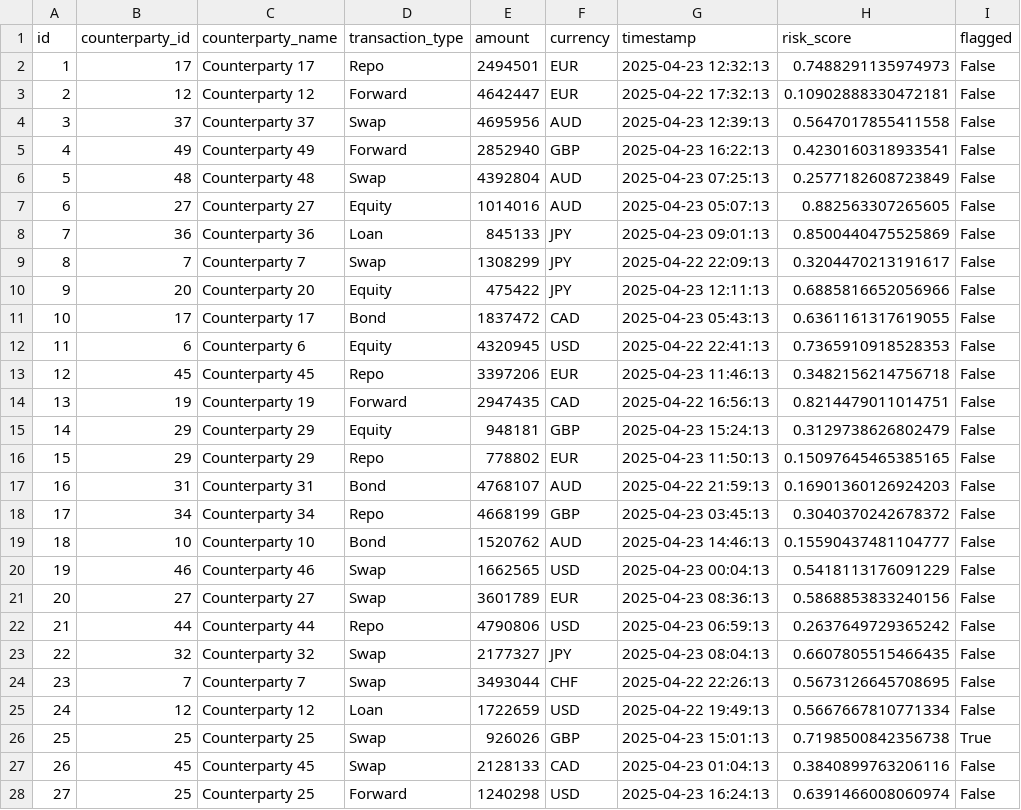
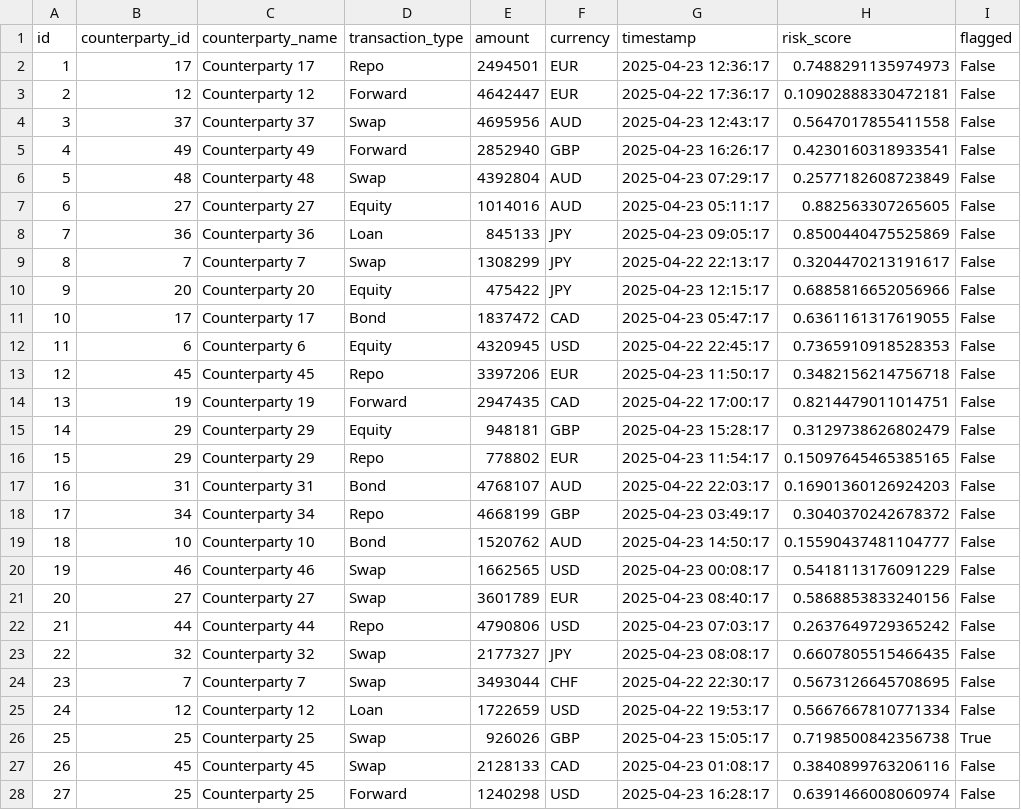
Before and after one commit to shankarramavat/Real-Time-Risk-Analytics-Platform, a CSV file: data/transactions.csv, drawn as a sheet; only a part is shown; the diff covers the shown part only.

```diff
--- a/data/transactions.csv
+++ b/data/transactions.csv
@@ -1,28 +1,28 @@
 id,counterparty_id,counterparty_name,transaction_type,amount,currency,timestamp,risk_score,flagged
-1,17,Counterparty 17,Repo,2494501,EUR,2025-04-23 12:32:13,0.7488291135974973,False
-2,12,Counterparty 12,Forward,4642447,EUR,2025-04-22 17:32:13,0.10902888330472181,False
-3,37,Counterparty 37,Swap,4695956,AUD,2025-04-23 12:39:13,0.5647017855411558,False
-4,49,Counterparty 49,Forward,2852940,GBP,2025-04-23 16:22:13,0.4230160318933541,False
-5,48,Counterparty 48,Swap,4392804,AUD,2025-04-23 07:25:13,0.2577182608723849,False
-6,27,Counterparty 27,Equity,1014016,AUD,2025-04-23 05:07:13,0.882563307265605,False
-7,36,Counterparty 36,Loan,845133,JPY,2025-04-23 09:01:13,0.8500440475525869,False
-8,7,Counterparty 7,Swap,1308299,JPY,2025-04-22 22:09:13,0.3204470213191617,False
-9,20,Counterparty 20,Equity,475422,JPY,2025-04-23 12:11:13,0.6885816652056966,False
-10,17,Counterparty 17,Bond,1837472,CAD,2025-04-23 05:43:13,0.6361161317619055,False
-11,6,Counterparty 6,Equity,4320945,USD,2025-04-22 22:41:13,0.7365910918528353,False
-12,45,Counterparty 45,Repo,3397206,EUR,2025-04-23 11:46:13,0.3482156214756718,False
-13,19,Counterparty 19,Forward,2947435,CAD,2025-04-22 16:56:13,0.8214479011014751,False
-14,29,Counterparty 29,Equity,948181,GBP,2025-04-23 15:24:13,0.3129738626802479,False
-15,29,Counterparty 29,Repo,778802,EUR,2025-04-23 11:50:13,0.15097645465385165,False
-16,31,Counterparty 31,Bond,4768107,AUD,2025-04-22 21:59:13,0.16901360126924203,False
-17,34,Counterparty 34,Repo,4668199,GBP,2025-04-23 03:45:13,0.3040370242678372,False
-18,10,Counterparty 10,Bond,1520762,AUD,2025-04-23 14:46:13,0.15590437481104777,False
-19,46,Counterparty 46,Swap,1662565,USD,2025-04-23 00:04:13,0.5418113176091229,False
-20,27,Counterparty 27,Swap,3601789,EUR,2025-04-23 08:36:13,0.5868853833240156,False
-21,44,Counterparty 44,Repo,4790806,USD,2025-04-23 06:59:13,0.2637649729365242,False
-22,32,Counterparty 32,Swap,2177327,JPY,2025-04-23 08:04:13,0.6607805515466435,False
-23,7,Counterparty 7,Swap,3493044,CHF,2025-04-22 22:26:13,0.5673126645708695,False
-24,12,Counterparty 12,Loan,1722659,USD,2025-04-22 19:49:13,0.5667667810771334,False
-25,25,Counterparty 25,Swap,926026,GBP,2025-04-23 15:01:13,0.7198500842356738,True
-26,45,Counterparty 45,Swap,2128133,CAD,2025-04-23 01:04:13,0.3840899763206116,False
-27,25,Counterparty 25,Forward,1240298,USD,2025-04-23 16:24:13,0.6391466008060974,False
+1,17,Counterparty 17,Repo,2494501,EUR,2025-04-23 12:36:17,0.7488291135974973,False
+2,12,Counterparty 12,Forward,4642447,EUR,2025-04-22 17:36:17,0.10902888330472181,False
+3,37,Counterparty 37,Swap,4695956,AUD,2025-04-23 12:43:17,0.5647017855411558,False
+4,49,Counterparty 49,Forward,2852940,GBP,2025-04-23 16:26:17,0.4230160318933541,False
+5,48,Counterparty 48,Swap,4392804,AUD,2025-04-23 07:29:17,0.2577182608723849,False
+6,27,Counterparty 27,Equity,1014016,AUD,2025-04-23 05:11:17,0.882563307265605,False
+7,36,Counterparty 36,Loan,845133,JPY,2025-04-23 09:05:17,0.8500440475525869,False
+8,7,Counterparty 7,Swap,1308299,JPY,2025-04-22 22:13:17,0.3204470213191617,False
+9,20,Counterparty 20,Equity,475422,JPY,2025-04-23 12:15:17,0.6885816652056966,False
+10,17,Counterparty 17,Bond,1837472,CAD,2025-04-23 05:47:17,0.6361161317619055,False
+11,6,Counterparty 6,Equity,4320945,USD,2025-04-22 22:45:17,0.7365910918528353,False
+12,45,Counterparty 45,Repo,3397206,EUR,2025-04-23 11:50:17,0.3482156214756718,False
+13,19,Counterparty 19,Forward,2947435,CAD,2025-04-22 17:00:17,0.8214479011014751,False
+14,29,Counterparty 29,Equity,948181,GBP,2025-04-23 15:28:17,0.3129738626802479,False
+15,29,Counterparty 29,Repo,778802,EUR,2025-04-23 11:54:17,0.15097645465385165,False
+16,31,Counterparty 31,Bond,4768107,AUD,2025-04-22 22:03:17,0.16901360126924203,False
+17,34,Counterparty 34,Repo,4668199,GBP,2025-04-23 03:49:17,0.3040370242678372,False
+18,10,Counterparty 10,Bond,1520762,AUD,2025-04-23 14:50:17,0.15590437481104777,False
+19,46,Counterparty 46,Swap,1662565,USD,2025-04-23 00:08:17,0.5418113176091229,False
+20,27,Counterparty 27,Swap,3601789,EUR,2025-04-23 08:40:17,0.5868853833240156,False
+21,44,Counterparty 44,Repo,4790806,USD,2025-04-23 07:03:17,0.2637649729365242,False
+22,32,Counterparty 32,Swap,2177327,JPY,2025-04-23 08:08:17,0.6607805515466435,False
+23,7,Counterparty 7,Swap,3493044,CHF,2025-04-22 22:30:17,0.5673126645708695,False
+24,12,Counterparty 12,Loan,1722659,USD,2025-04-22 19:53:17,0.5667667810771334,False
+25,25,Counterparty 25,Swap,926026,GBP,2025-04-23 15:05:17,0.7198500842356738,True
+26,45,Counterparty 45,Swap,2128133,CAD,2025-04-23 01:08:17,0.3840899763206116,False
+27,25,Counterparty 25,Forward,1240298,USD,2025-04-23 16:28:17,0.6391466008060974,False
```
Also changed, not shown: 173 edited cells elsewhere in this file, 5 other files.
